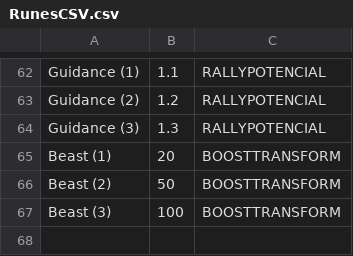
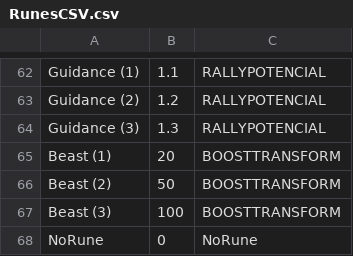
Before and after one commit to AlissonFrota/BloodborneGame, a CSV file: Dado/RunesCSV.csv, drawn as a sheet; only a part is shown, gaps mark what is left out.

```diff
--- a/Dado/RunesCSV.csv
+++ b/Dado/RunesCSV.csv
@@ -67 +67,2 @@ Beast (2),50,BOOSTTRANSFORM
 Beast (3),100,BOOSTTRANSFORM
+NoRune,0,NoRune
```
Also changed, not shown: Dado/ArmorCSV.csv, 4 other files.
